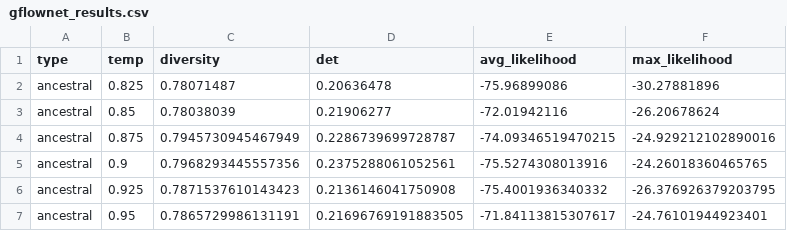
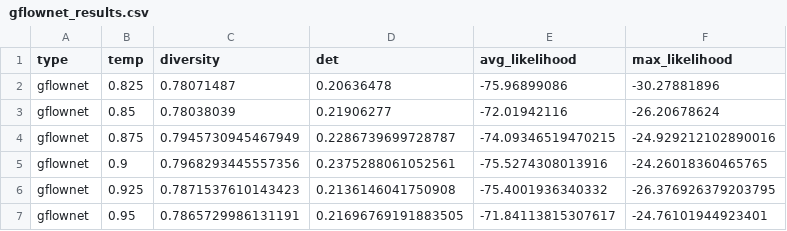
Before and after one commit to manueldeprada/gflownet_lms_next_sentence, a CSV file: gflownet_results.csv, drawn as a sheet.

```diff
--- a/gflownet_results.csv
+++ b/gflownet_results.csv
@@ -1,7 +1,7 @@
 type,temp,diversity,det,avg_likelihood,max_likelihood
-ancestral,0.825,0.78071487,0.20636478,-75.96899086,-30.27881896
-ancestral,0.85,0.78038039,0.21906277,-72.01942116,-26.20678624
-ancestral,0.875,0.7945730945467949,0.2286739699728787,-74.09346519470215,-24.929212102890016
-ancestral,0.9,0.7968293445557356,0.2375288061052561,-75.5274308013916,-24.26018360465765
-ancestral,0.925,0.7871537610143423,0.2136146041750908,-75.4001936340332,-26.376926379203795
-ancestral,0.95,0.7865729986131191,0.21696769191883505,-71.84113815307617,-24.76101944923401
+gflownet,0.825,0.78071487,0.20636478,-75.96899086,-30.27881896
+gflownet,0.85,0.78038039,0.21906277,-72.01942116,-26.20678624
+gflownet,0.875,0.7945730945467949,0.2286739699728787,-74.09346519470215,-24.929212102890016
+gflownet,0.9,0.7968293445557356,0.2375288061052561,-75.5274308013916,-24.26018360465765
+gflownet,0.925,0.7871537610143423,0.2136146041750908,-75.4001936340332,-26.376926379203795
+gflownet,0.95,0.7865729986131191,0.21696769191883505,-71.84113815307617,-24.76101944923401
```
Also changed, not shown: 1 other file.
